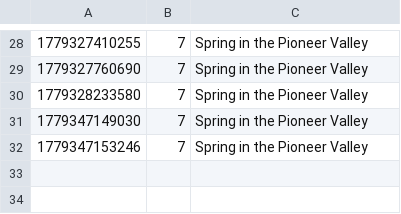
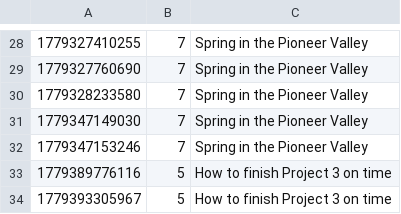
Before and after one commit to lujain1l1/Bazar-Online-Bookstore, a CSV file: order/orders.csv, drawn as a sheet; only a part is shown, gaps mark what is left out.

```diff
--- a/order/orders.csv
+++ b/order/orders.csv
@@ -32 +32,3 @@
 1779347153246,7,Spring in the Pioneer Valley
+1779389776116,5,How to finish Project 3 on time
+1779393305967,5,How to finish Project 3 on time
```
Also changed, not shown: catalog/catalog.csv, 15 other files.
